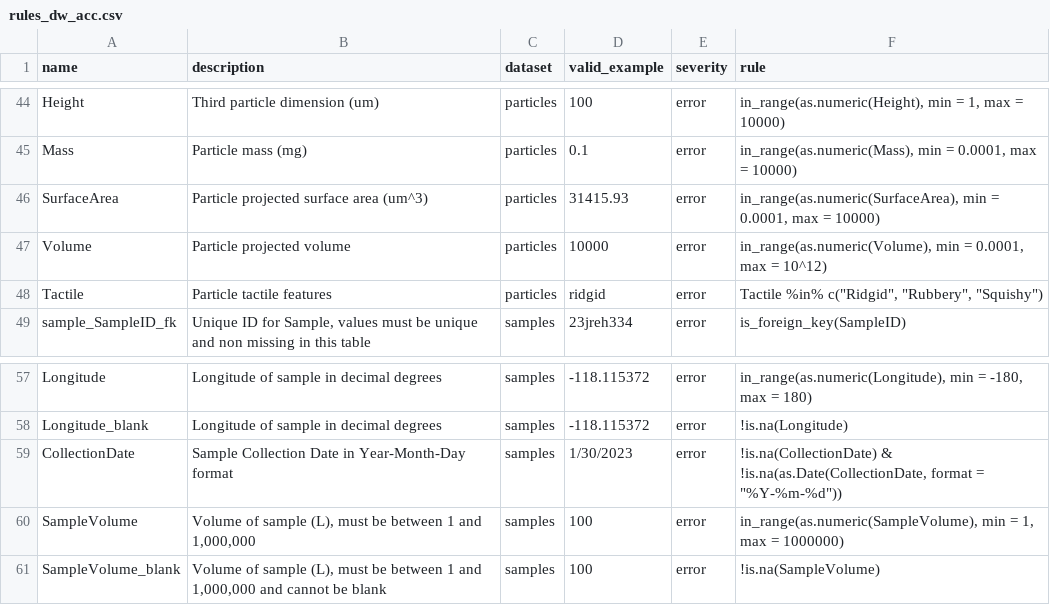
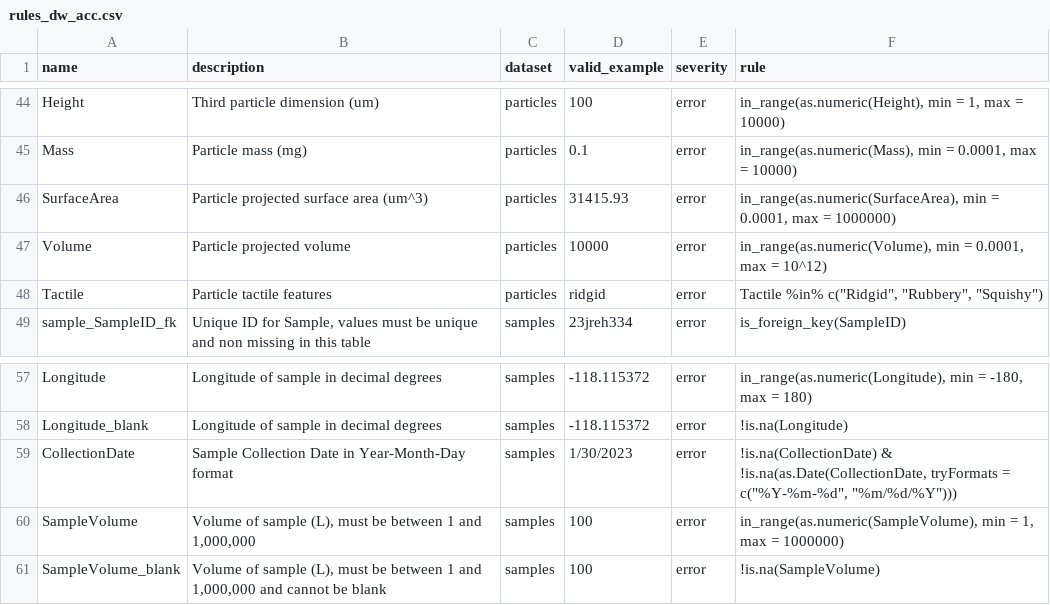
Before and after one commit to Moore-Institute-4-Plastic-Pollution-Res/Microplastic_Data_Portal, a CSV file: code/validator/www/rules_dw_acc.csv, drawn as a sheet; only a part is shown, gaps mark what is left out; the diff names each change by its address in the sheet, - before the commit and + after, or states it on an @@ line.

Commit message:
add datasets

```diff
--- a/code/validator/www/rules_dw_acc.csv
+++ b/code/validator/www/rules_dw_acc.csv
-F46 (rule): …max = 10000)
+F46 (rule): …max = 1000000)
-F59 (rule): …& !is.na(as.Date(CollectionDate, format = "%Y-%m-%d"))
+F59 (rule): …& !is.na(as.Date(CollectionDate, tryFormats = c("%Y-%m-%d", "%m/%d/%Y")))
```
Also changed, not shown: 5 other files.
